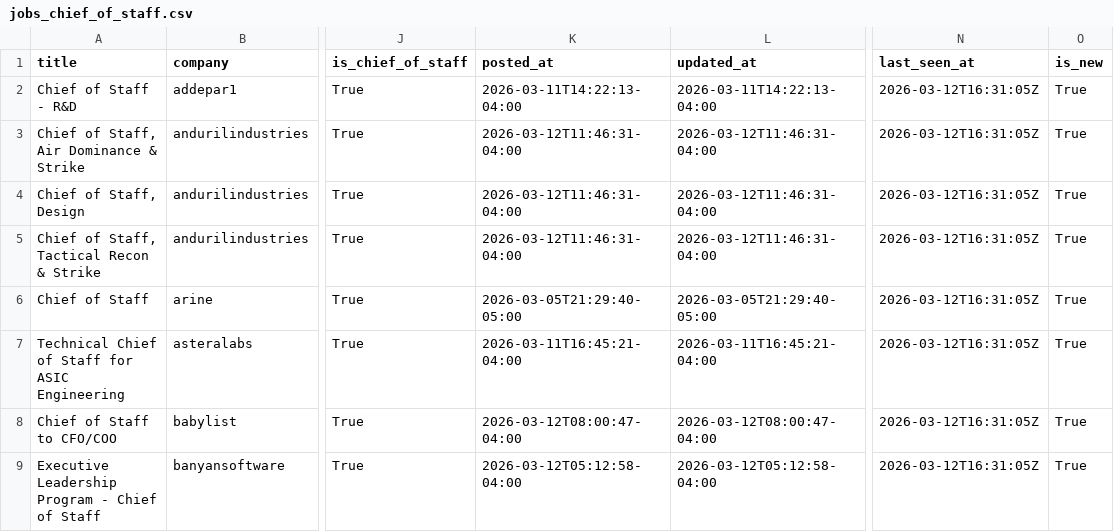
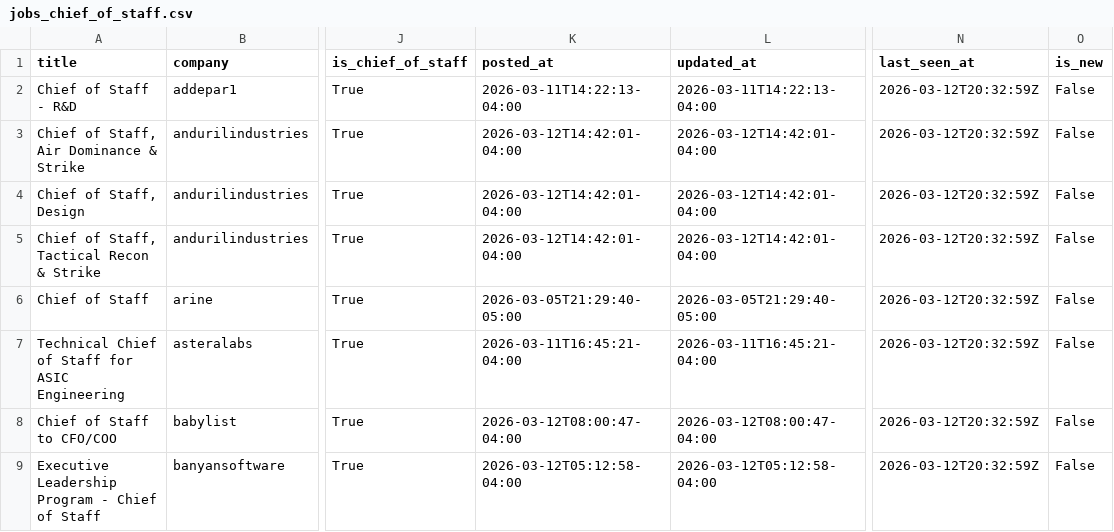
Before and after one commit to pattersonmjacob/chief-of-staff, a CSV file: jobs_chief_of_staff.csv, drawn as a sheet; only a part is shown, gaps mark what is left out; the diff covers the shown part only; the diff names each change by its address in the sheet, - before the commit and + after, or states it on an @@ line.

```diff
--- a/jobs_chief_of_staff.csv
+++ b/jobs_chief_of_staff.csv
-N2:N9 (last_seen_at): 2026-03-12T16:31:05Z
+N2:N9 (last_seen_at): 2026-03-12T20:32:59Z
-O2:O9 (is_new): True
+O2:O9 (is_new): False
-K3:K5 (posted_at): 2026-03-12T11:46:31-04:00
+K3:K5 (posted_at): 2026-03-12T14:42:01-04:00
-L3:L5 (updated_at): 2026-03-12T11:46:31-04:00
+L3:L5 (updated_at): 2026-03-12T14:42:01-04:00
```
Also changed, not shown: 2 added rows and 12 edited cells elsewhere in this file, 4 other files.
